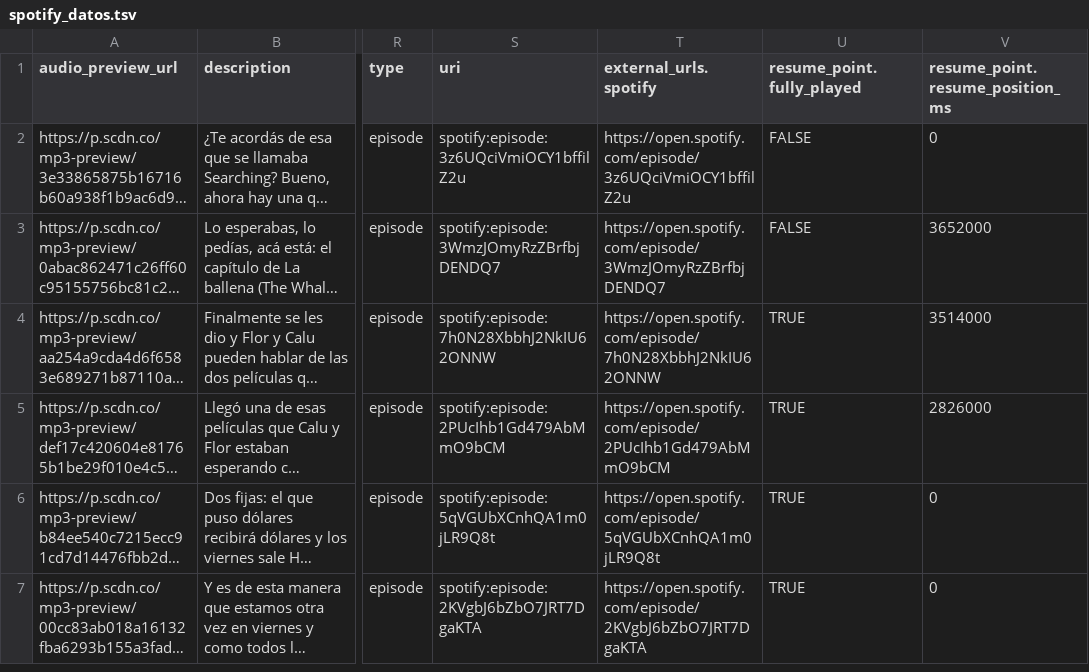
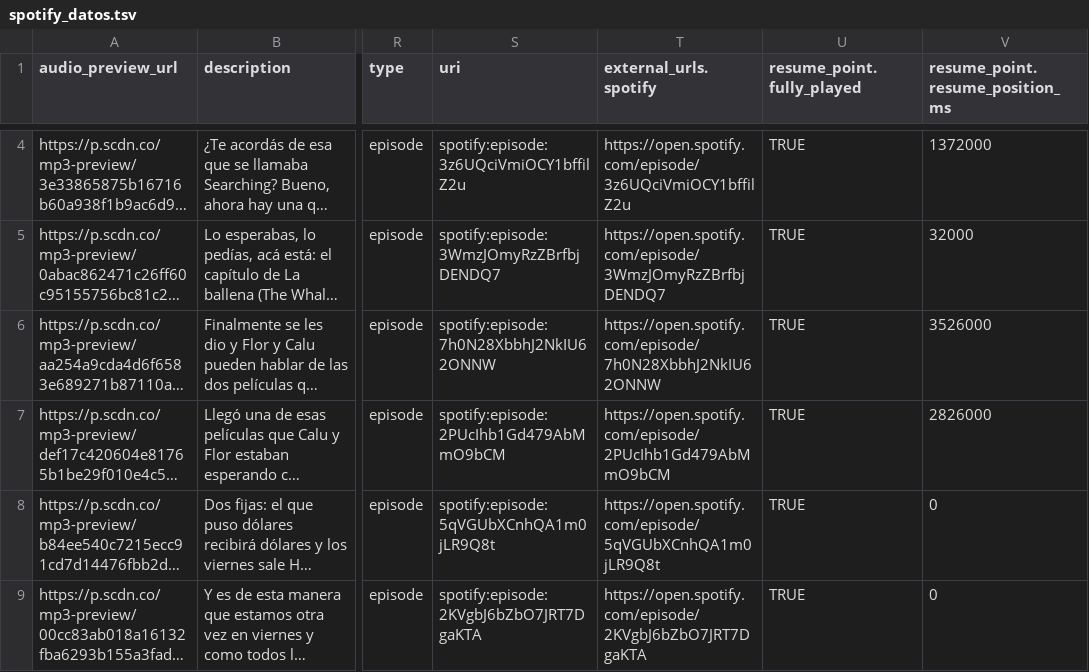
Before and after one commit to vhgauto/ht, a TSV file: data/spotify_datos.tsv, drawn as a sheet; only a part is shown, gaps mark what is left out; long unchanged cells end in …; addresses are those after the commit; the diff covers the shown part only; the diff names each change by its address in the sheet, - before the commit and + after, or states it on an @@ line.

```diff
--- a/data/spotify_datos.tsv
+++ b/data/spotify_datos.tsv
-U4:U5 (resume_point.fully_played): FALSE
+U4:U5 (resume_point.fully_played): TRUE
-V4 (resume_point.resume_position_ms): 0
+V4 (resume_point.resume_position_ms): 1372000
-V5 (resume_point.resume_position_ms): 3652000
+V5 (resume_point.resume_position_ms): 32000
-V6 (resume_point.resume_position_ms): 3514000
+V6 (resume_point.resume_position_ms): 3526000
```
Also changed, not shown: 2 added rows and 1 edited cell elsewhere in this file, data/tmdb_datos.tsv, 1 other file.
